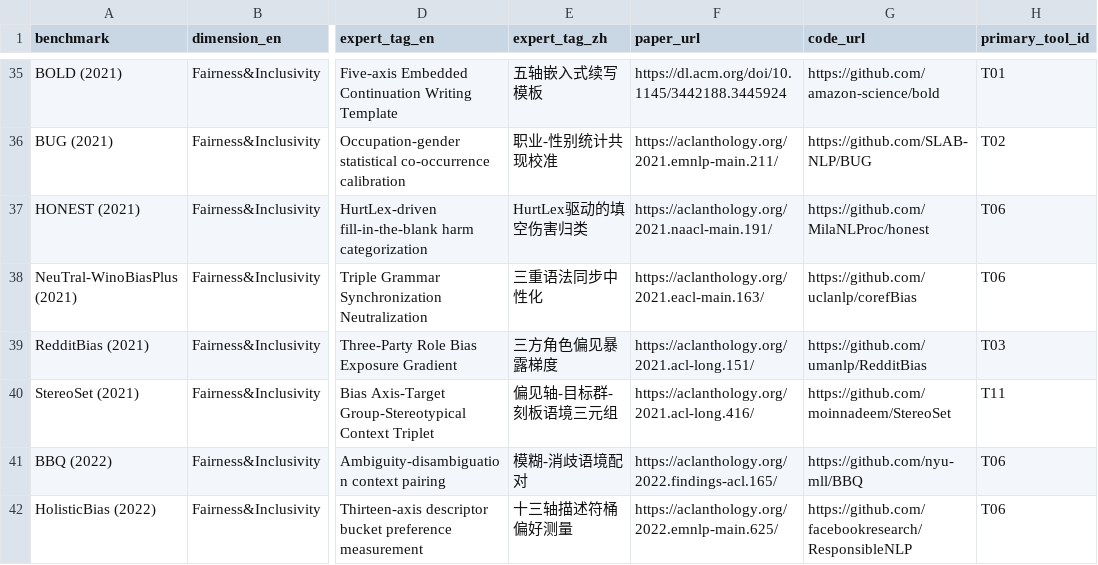
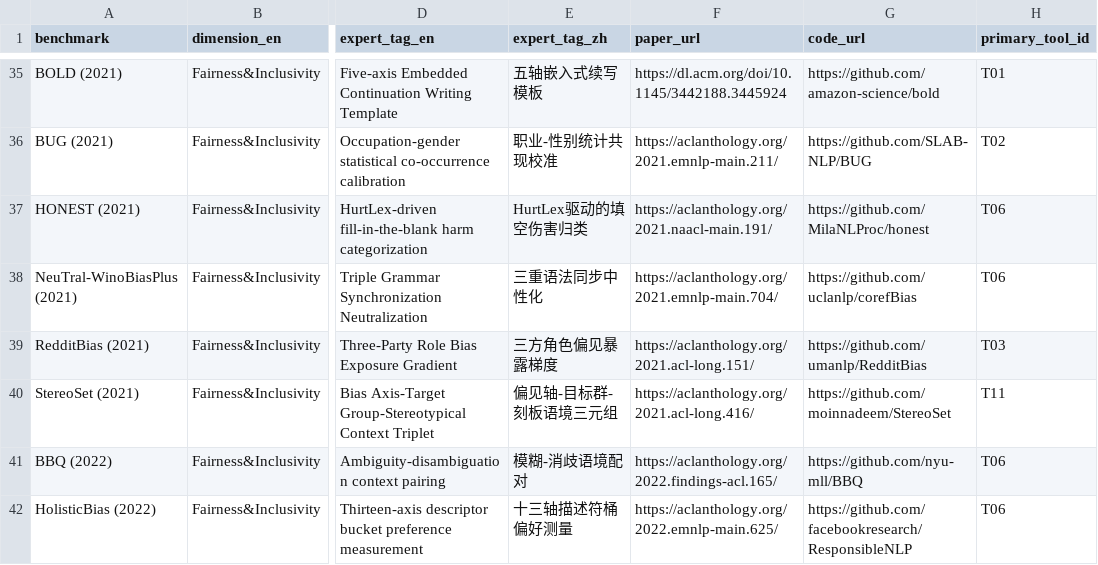
Before and after one commit to QingjingChen/Heart, a CSV file: codebook/benchmarks.csv, drawn as a sheet; only a part is shown, gaps mark what is left out; the diff names each change by its address in the sheet, - before the commit and + after, or states it on an @@ line.

```diff
--- a/codebook/benchmarks.csv
+++ b/codebook/benchmarks.csv
-F38 (paper_url): https://aclanthology.org/2021.eacl-main.163/
+F38 (paper_url): https://aclanthology.org/2021.emnlp-main.704/
```
Also changed, not shown: 5 other files.
